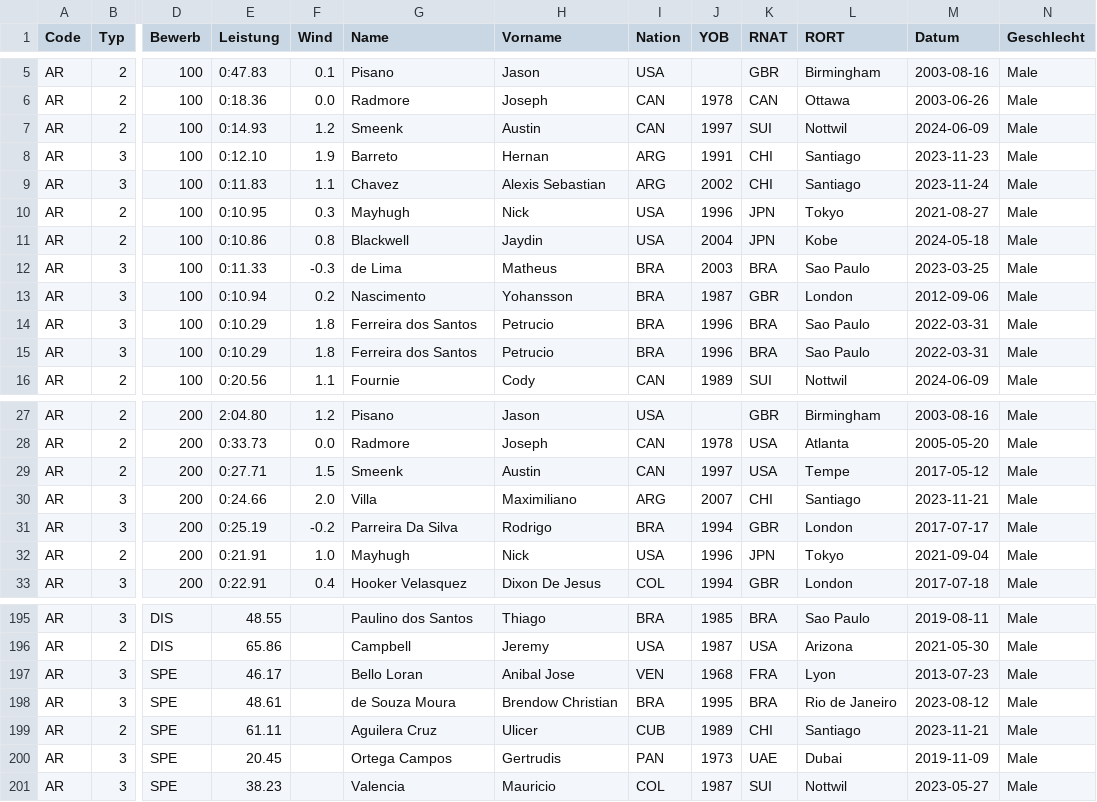
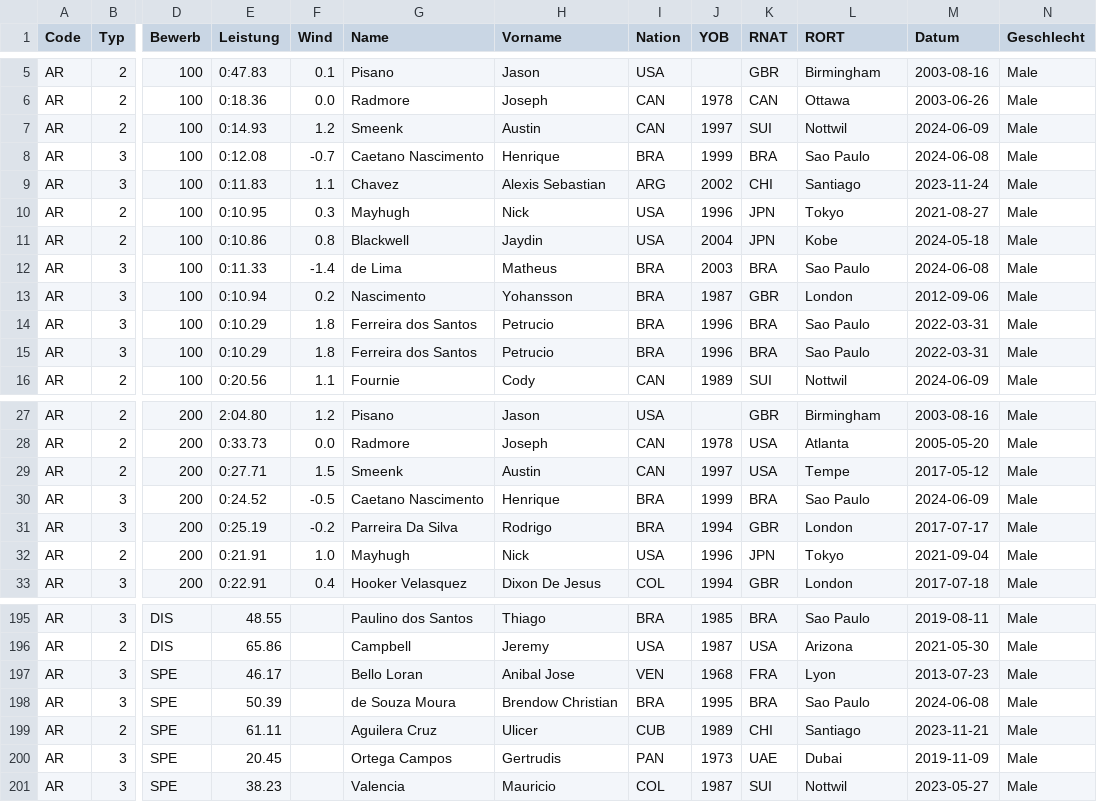
Before and after one commit to nimarion/para-records, a CSV file: records/america.csv, drawn as a sheet; only a part is shown, gaps mark what is left out; the diff names each change by its address in the sheet, - before the commit and + after, or states it on an @@ line.

```diff
--- a/records/america.csv
+++ b/records/america.csv
-E8 (Leistung): 0:12.10
+E8 (Leistung): 0:12.08
-F8 (Wind): 1.9
+F8 (Wind): -0.7
-G8 (Name): Barreto
+G8 (Name): Caetano Nascimento
-H8 (Vorname): Hernan
+H8 (Vorname): Henrique
-I8 (Nation): ARG
+I8 (Nation): BRA
-J8 (YOB): 1991
+J8 (YOB): 1999
-K8 (RNAT): CHI
+K8 (RNAT): BRA
-L8 (RORT): Santiago
+L8 (RORT): Sao Paulo
-M8 (Datum): 2023-11-23
+M8 (Datum): 2024-06-08
-F12 (Wind): -0.3
+F12 (Wind): -1.4
-M12 (Datum): 2023-03-25
+M12 (Datum): 2024-06-08
-E30 (Leistung): 0:24.66
+E30 (Leistung): 0:24.52
-F30 (Wind): 2.0
+F30 (Wind): -0.5
-G30 (Name): Villa
+G30 (Name): Caetano Nascimento
-H30 (Vorname): Maximiliano
+H30 (Vorname): Henrique
-I30 (Nation): ARG
+I30 (Nation): BRA
-J30 (YOB): 2007
+J30 (YOB): 1999
-K30 (RNAT): CHI
+K30 (RNAT): BRA
-L30 (RORT): Santiago
+L30 (RORT): Sao Paulo
-M30 (Datum): 2023-11-21
+M30 (Datum): 2024-06-09
-E198 (Leistung): 48.61
+E198 (Leistung): 50.39
-L198 (RORT): Rio de Janeiro
+L198 (RORT): Sao Paulo
-M198 (Datum): 2023-08-12
+M198 (Datum): 2024-06-08
```
Also changed, not shown: leads/europe.csv, leads/world.csv, 3 other files.
